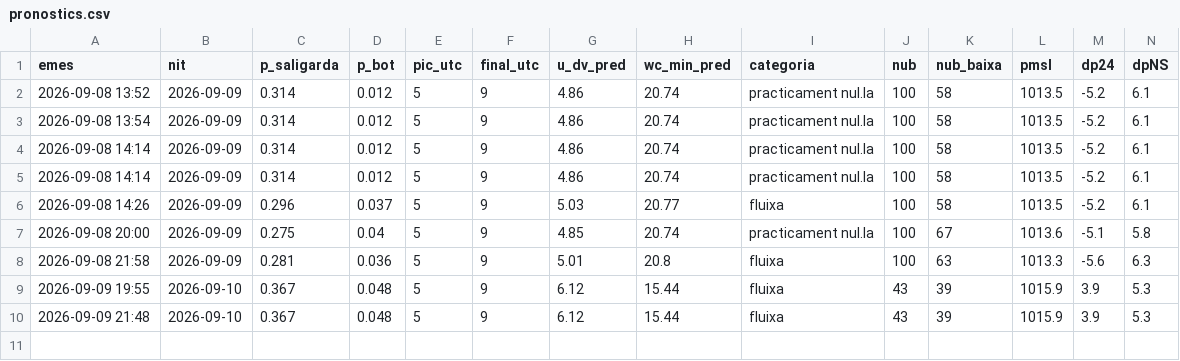
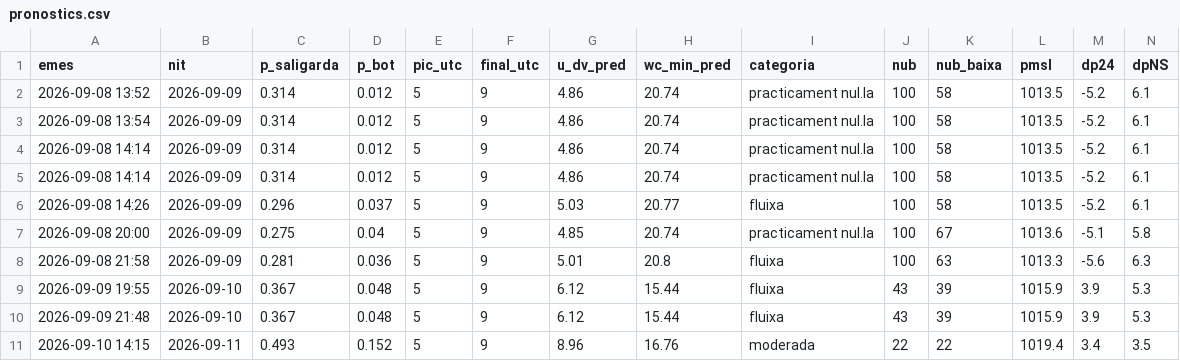
Before and after one commit to adriabarbeta/saligarda, a CSV file: derived/pronostics.csv, drawn as a sheet; the diff names each change by its address in the sheet, - before the commit and + after, or states it on an @@ line.

```diff
--- a/derived/pronostics.csv
+++ b/derived/pronostics.csv
+row 11: 2026-09-10 14:15 | 2026-09-11 | 0.493 | 0.152 | 5 | 9 | 8.96 | 16.76 | moderada | 22 | 22 | 1019.4 | 3.4 | 3.5
```
Also changed, not shown: derived/posts_x.csv, 2 other files.
